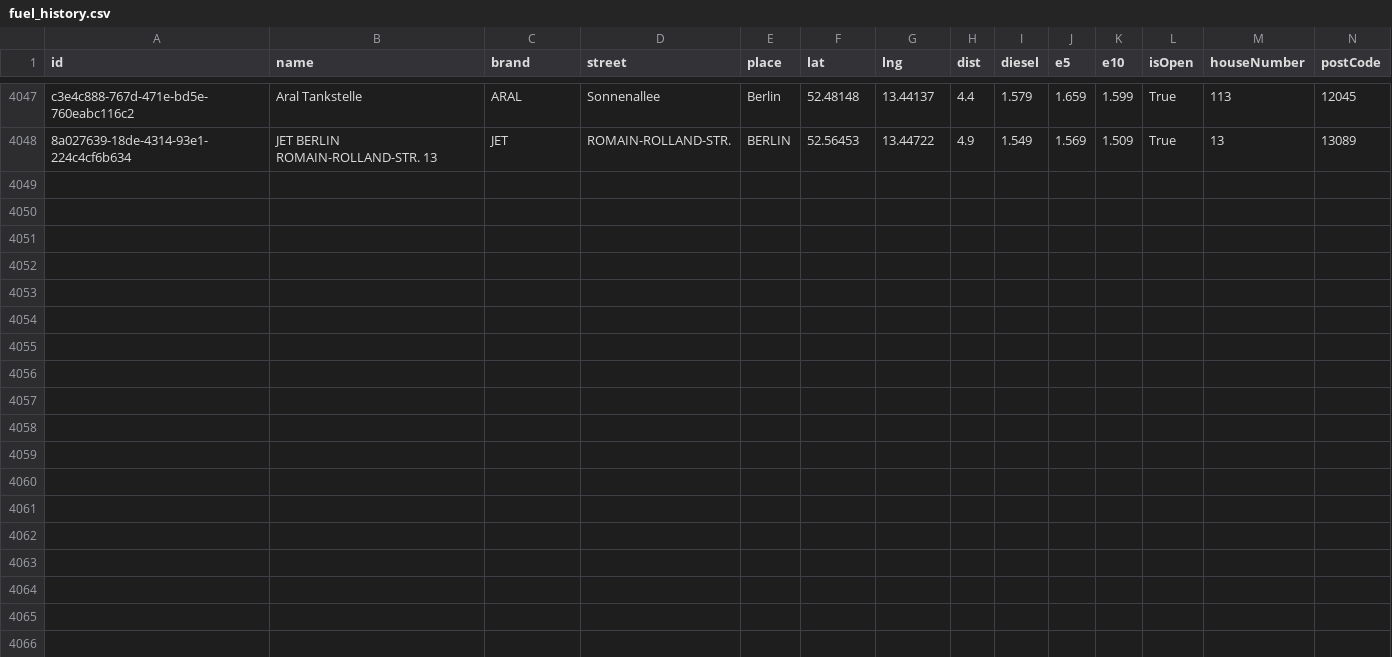
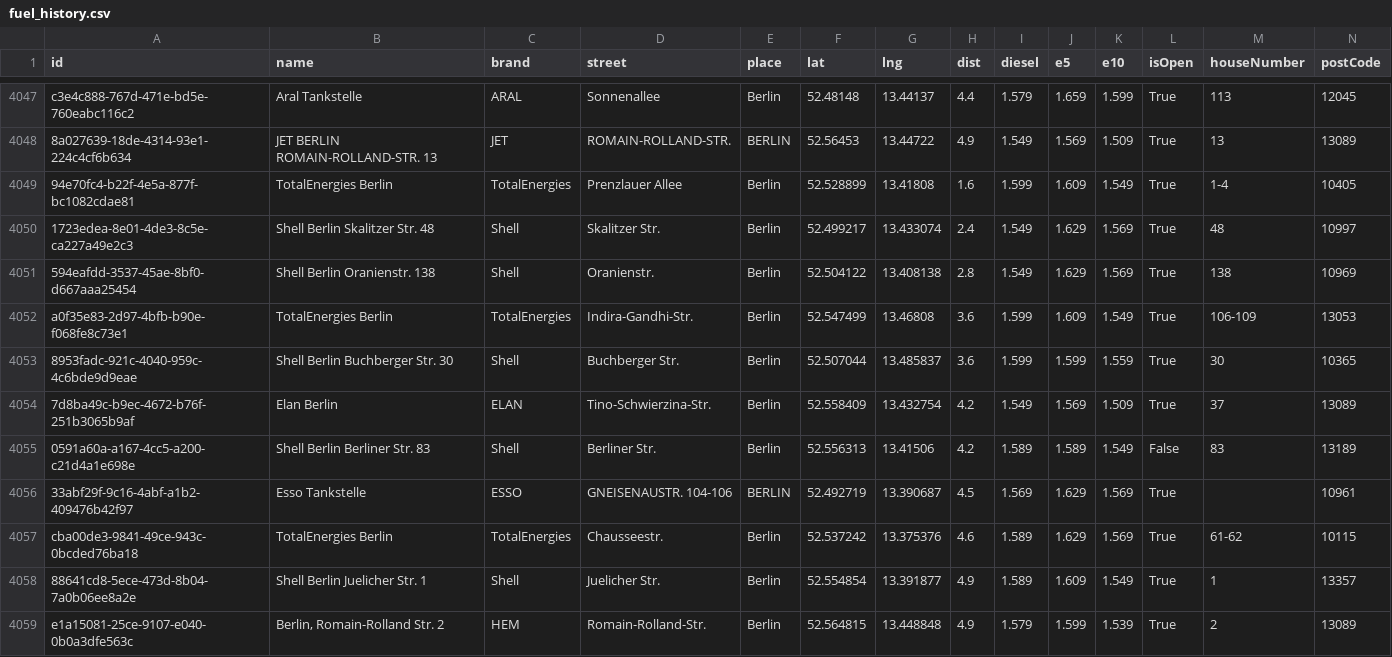
Before and after one commit to vineethmadambi/fuel-tracker, a CSV file: fuel_history.csv, drawn as a sheet; only a part is shown, gaps mark what is left out; rows hold the shown columns only; the diff names each change by its address in the sheet, - before the commit and + after, or states it on an @@ line.

```diff
--- a/fuel_history.csv
+++ b/fuel_history.csv
+row 4049: 94e70fc4-b22f-4e5a-877f-bc1082cdae81 | TotalEnergies Berlin | TotalEnergies | Prenzlauer Allee | Berlin | 52.528899 | 13.41808 | 1.6 | 1.599 | 1.609 | 1.549 | True | 1-4 | 10405
+row 4050: 1723edea-8e01-4de3-8c5e-ca227a49e2c3 | Shell Berlin Skalitzer Str. 48 | Shell | Skalitzer Str. | Berlin | 52.499217 | 13.433074 | 2.4 | 1.549 | 1.629 | 1.569 | True | 48 | 10997
+row 4051: 594eafdd-3537-45ae-8bf0-d667aaa25454 | Shell Berlin Oranienstr. 138 | Shell | Oranienstr. | Berlin | 52.504122 | 13.408138 | 2.8 | 1.549 | 1.629 | 1.569 | True | 138 | 10969
+row 4052: a0f35e83-2d97-4bfb-b90e-f068fe8c73e1 | TotalEnergies Berlin | TotalEnergies | Indira-Gandhi-Str. | Berlin | 52.547499 | 13.46808 | 3.6 | 1.599 | 1.609 | 1.549 | True | 106-109 | 13053
+row 4053: 8953fadc-921c-4040-959c-4c6bde9d9eae | Shell Berlin Buchberger Str. 30 | Shell | Buchberger Str. | Berlin | 52.507044 | 13.485837 | 3.6 | 1.599 | 1.599 | 1.559 | True | 30 | 10365
+row 4054: 7d8ba49c-b9ec-4672-b76f-251b3065b9af | Elan Berlin | ELAN | Tino-Schwierzina-Str. | Berlin | 52.558409 | 13.432754 | 4.2 | 1.549 | 1.569 | 1.509 | True | 37 | 13089
+row 4055: 0591a60a-a167-4cc5-a200-c21d4a1e698e | Shell Berlin Berliner Str. 83 | Shell | Berliner Str. | Berlin | 52.556313 | 13.41506 | 4.2 | 1.589 | 1.589 | 1.549 | False | 83 | 13189
+row 4056: 33abf29f-9c16-4abf-a1b2-409476b42f97 | Esso Tankstelle | ESSO | GNEISENAUSTR. 104-106 | BERLIN | 52.492719 | 13.390687 | 4.5 | 1.569 | 1.629 | 1.569 | True |  | 10961
+row 4057: cba00de3-9841-49ce-943c-0bcded76ba18 | TotalEnergies Berlin | TotalEnergies | Chausseestr. | Berlin | 52.537242 | 13.375376 | 4.6 | 1.589 | 1.629 | 1.569 | True | 61-62 | 10115
+row 4058: 88641cd8-5ece-473d-8b04-7a0b06ee8a2e | Shell Berlin Juelicher Str. 1 | Shell | Juelicher Str. | Berlin | 52.554854 | 13.391877 | 4.9 | 1.589 | 1.609 | 1.549 | True | 1 | 13357
+row 4059: e1a15081-25ce-9107-e040-0b0a3dfe563c | Berlin, Romain-Rolland Str. 2 | HEM | Romain-Rolland-Str. | Berlin | 52.564815 | 13.448848 | 4.9 | 1.579 | 1.599 | 1.539 | True | 2 | 13089
```
